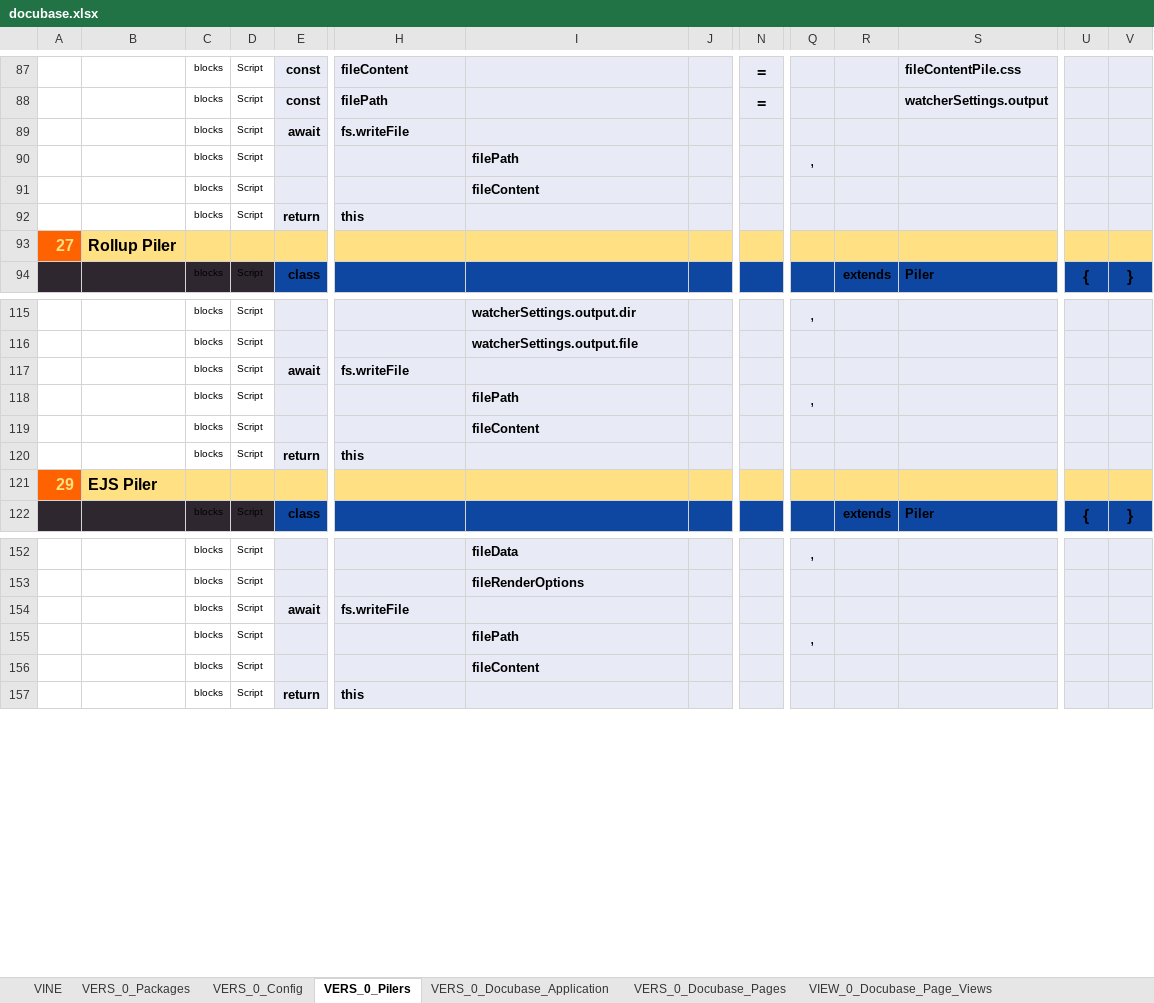
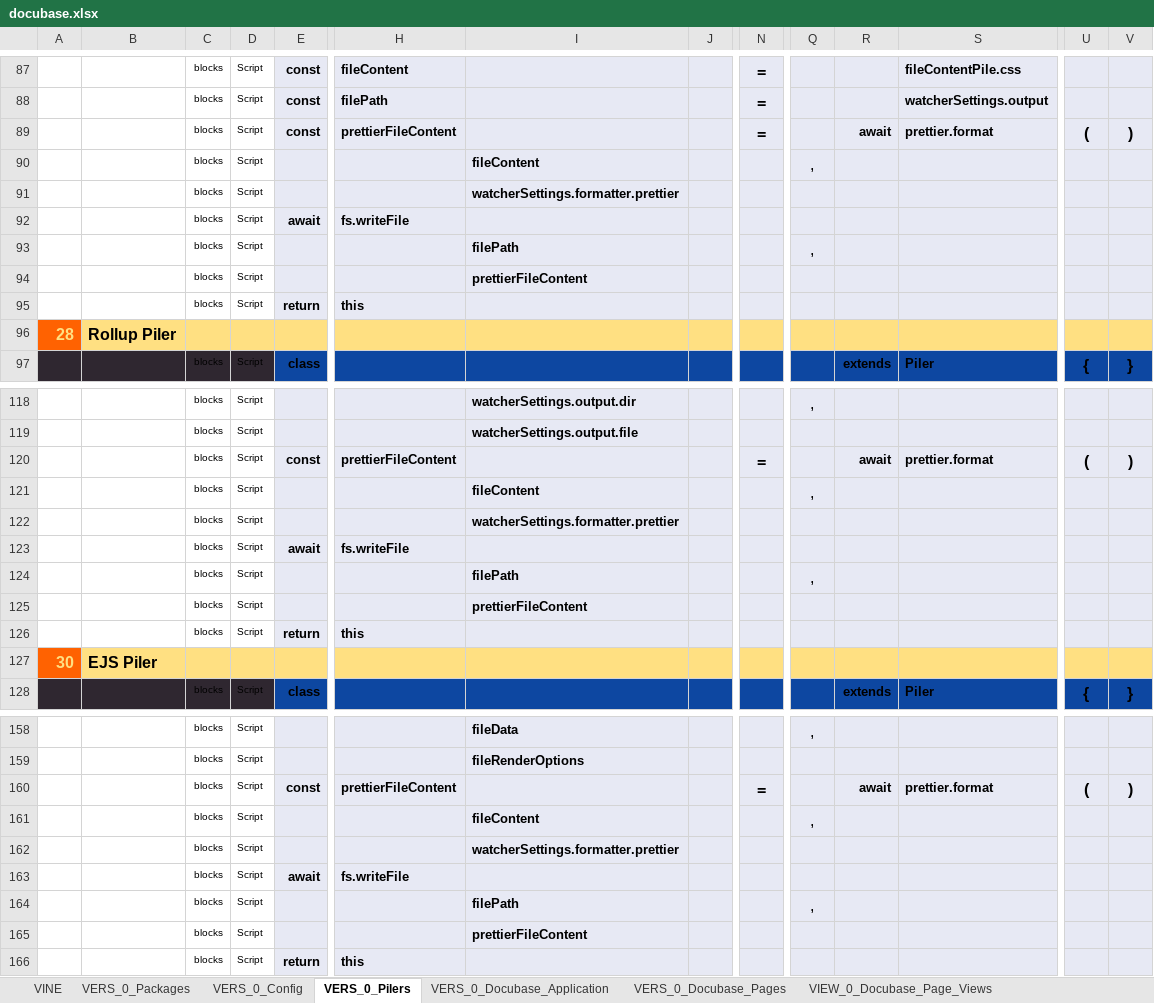
Before and after one commit to thomaspatrickwelborn/Digital-Flux-Capacitor, an Excel workbook: designment/projects/001/docubase/docubase.xlsx, sheet VERS_0_Pilers, drawn as a sheet; only a part is shown, gaps mark what is left out; values as stored, in another font and other column widths than the file's, no borders; addresses are those after the commit; rows hold the shown columns only; the diff covers the shown part only; the diff names each change by its address in the sheet, - before the commit and + after, or states it on an @@ line.

Commit message:
Demonstrament 001 | Prettier Pilers

```diff
--- a/designment/projects/001/docubase/docubase.xlsx (sheet VERS_0_Pilers)
+++ b/designment/projects/001/docubase/docubase.xlsx (sheet VERS_0_Pilers)
+row 89:  |  | blocks | Script | const | prettierFileContent |  |  | = |  | await | prettier.format | ( | )
+row 90:  |  | blocks | Script |  |  | fileContent |  |  | ,
+row 91:  |  | blocks | Script |  |  | watcherSettings.formatter.prettier
-I94: fileContent
+I94: prettierFileContent
-A96: 27
+A96: 28
+row 120:  |  | blocks | Script | const | prettierFileContent |  |  | = |  | await | prettier.format | ( | )
+row 121:  |  | blocks | Script |  |  | fileContent |  |  | ,
+row 122:  |  | blocks | Script |  |  | watcherSettings.formatter.prettier
-I125: fileContent
+I125: prettierFileContent
-A127: 29
+A127: 30
+row 160:  |  | blocks | Script | const | prettierFileContent |  |  | = |  | await | prettier.format | ( | )
+row 161:  |  | blocks | Script |  |  | fileContent |  |  | ,
+row 162:  |  | blocks | Script |  |  | watcherSettings.formatter.prettier
-I165: fileContent
+I165: prettierFileContent
```
Also changed, not shown: 4 edited cells elsewhere in this sheet, sheet VERS_0_Config, sheet VINE, sheet VIEW_0_Docubase_Page_Views, sheet VERS_0_Packages, sheet VERS_0_Docubase_Pages, sheet VELI_0_Docubase_Page_Styles, 1 more sheet, hidden cells, 12 other files.
